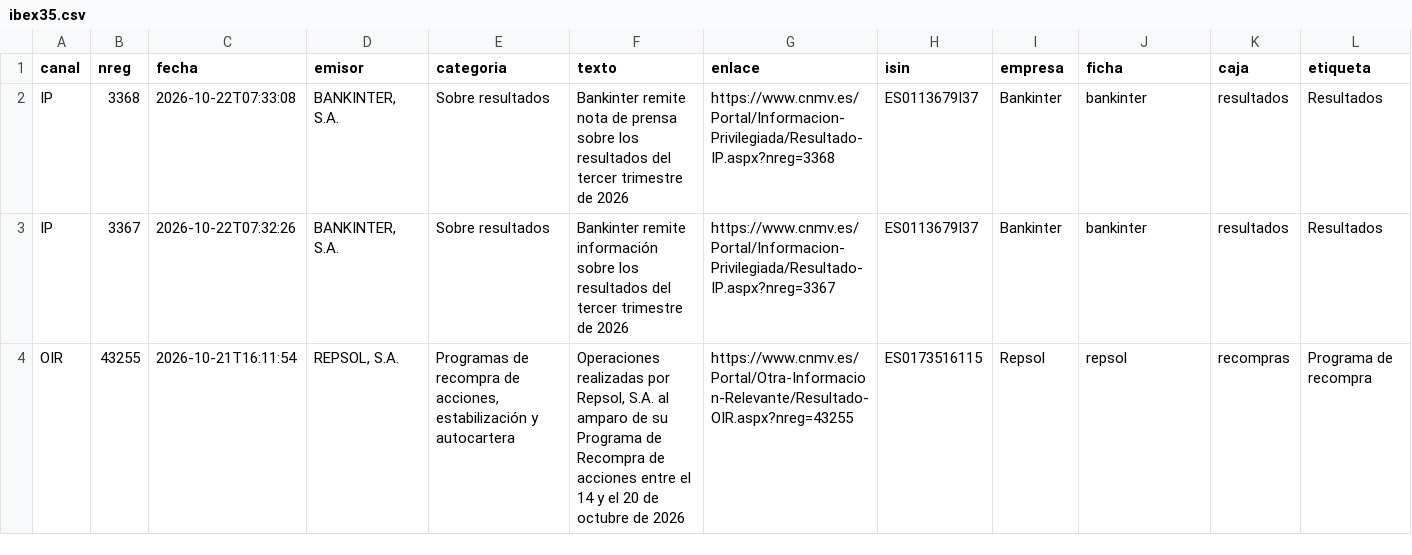
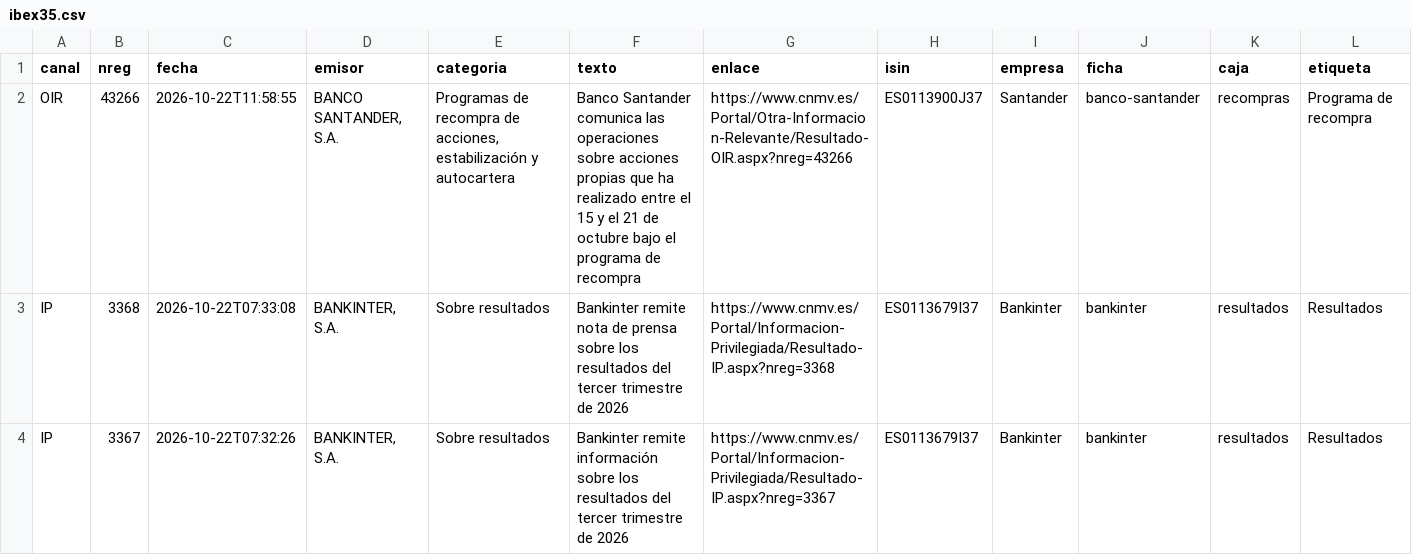
Before and after one commit to elespeculador-datos/ifg, a CSV file: docs/cnmv/datos/ibex35.csv, drawn as a sheet; only a part is shown; the shorter side is filled out with more unchanged rows; rows hold the shown columns only; the diff names each change by its address in the sheet, - before the commit and + after, or states it on an @@ line.

```diff
--- a/docs/cnmv/datos/ibex35.csv
+++ b/docs/cnmv/datos/ibex35.csv
+row 2: OIR | 43266 | 2026-10-22T11:58:55 | BANCO SANTANDER, S.A. | Programas de recompra de acciones, estabilización y autocartera | Banco Santander comunica las operaciones sobre acciones propias que ha realizado entre el 15 y el 21 de octubre bajo el programa de recompra | https://www.cnmv.es/Portal/Otra-Informacion-Relevante/Resultado-OIR.aspx?nreg=43266 | ES0113900J37 | Santander | banco-santander | recompras | Programa de recompra
```
Also changed, not shown: docs/cnmv/datos/comunicados.csv, 7 other files.
